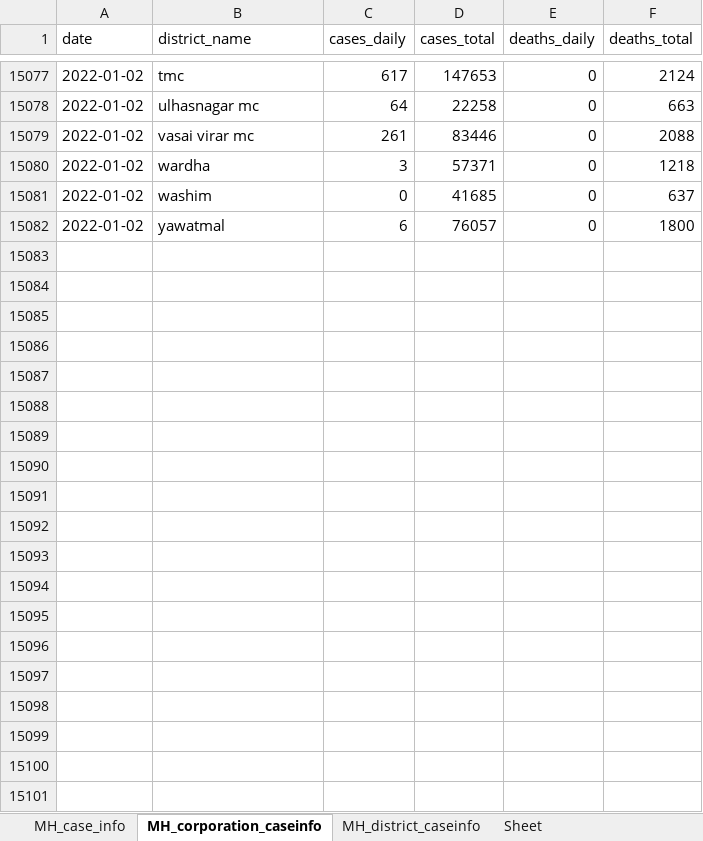
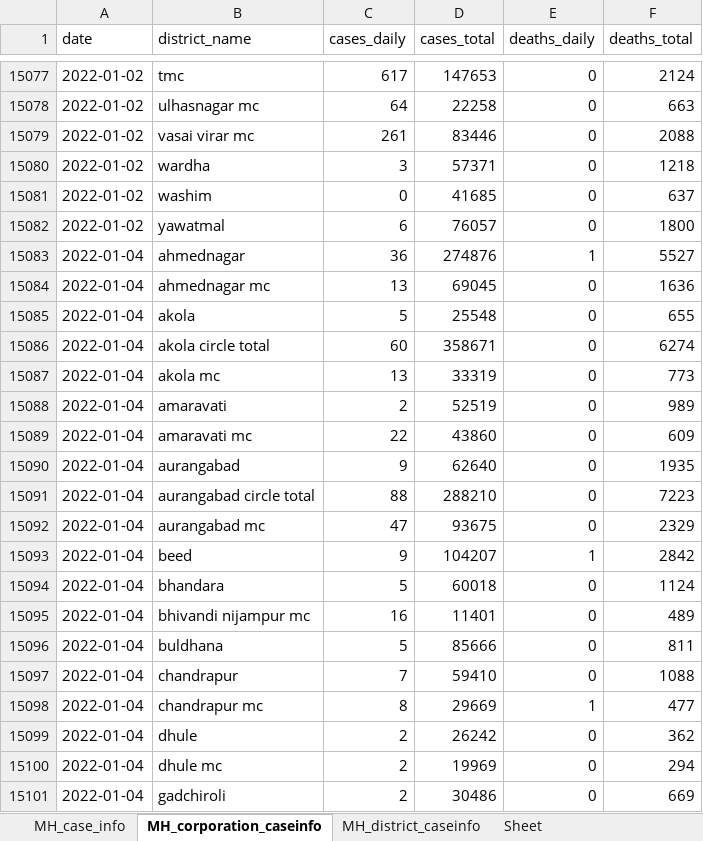
Before and after one commit to IBM/covid19-india-data, an Excel workbook: data/xlsx/MH.xlsx, sheet MH_corporation_caseinfo, drawn as a sheet; only a part is shown, gaps mark what is left out; values as stored, in another font and other column widths than the file's, no borders; the diff covers the shown part only; the diff names each change by its address in the sheet, - before the commit and + after, or states it on an @@ line.

Commit message:
data: update csv, json, xlsx data

```diff
--- a/data/xlsx/MH.xlsx (sheet MH_corporation_caseinfo)
+++ b/data/xlsx/MH.xlsx (sheet MH_corporation_caseinfo)
+row 15083: 2022-01-04 | ahmednagar | 36 | 274876 | 1 | 5527
+row 15084: 2022-01-04 | ahmednagar mc | 13 | 69045 | 0 | 1636
+row 15085: 2022-01-04 | akola | 5 | 25548 | 0 | 655
+row 15086: 2022-01-04 | akola circle total | 60 | 358671 | 0 | 6274
+row 15087: 2022-01-04 | akola mc | 13 | 33319 | 0 | 773
+row 15088: 2022-01-04 | amaravati | 2 | 52519 | 0 | 989
+row 15089: 2022-01-04 | amaravati mc | 22 | 43860 | 0 | 609
+row 15090: 2022-01-04 | aurangabad | 9 | 62640 | 0 | 1935
+row 15091: 2022-01-04 | aurangabad circle total | 88 | 288210 | 0 | 7223
+row 15092: 2022-01-04 | aurangabad mc | 47 | 93675 | 0 | 2329
+row 15093: 2022-01-04 | beed | 9 | 104207 | 1 | 2842
+row 15094: 2022-01-04 | bhandara | 5 | 60018 | 0 | 1124
+row 15095: 2022-01-04 | bhivandi nijampur mc | 16 | 11401 | 0 | 489
+row 15096: 2022-01-04 | buldhana | 5 | 85666 | 0 | 811
+row 15097: 2022-01-04 | chandrapur | 7 | 59410 | 0 | 1088
+row 15098: 2022-01-04 | chandrapur mc | 8 | 29669 | 1 | 477
+row 15099: 2022-01-04 | dhule | 2 | 26242 | 0 | 362
+row 15100: 2022-01-04 | dhule mc | 2 | 19969 | 0 | 294
+row 15101: 2022-01-04 | gadchiroli | 2 | 30486 | 0 | 669
```
Also changed, not shown: 52 added rows elsewhere in this sheet, sheet MH_district_caseinfo, sheet MH_case_info, data/xlsx/DL.xlsx, data/xlsx/GA.xlsx, 29 other files.
